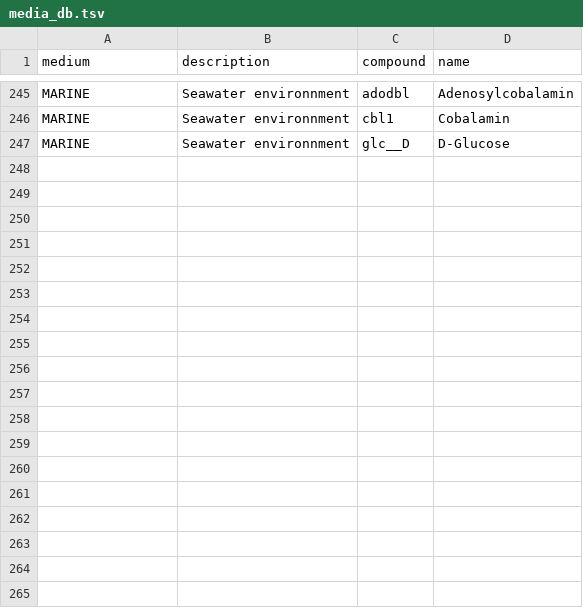
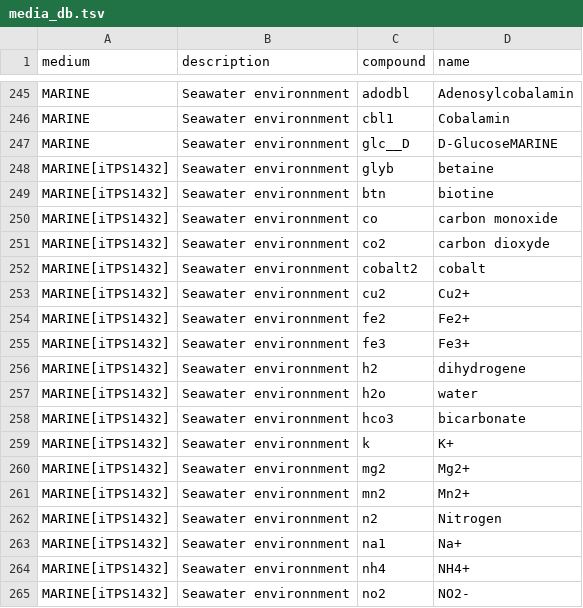
Before and after one commit to Robaina/Phycogem, a TSV file: data/marine_media/media_db.tsv, drawn as a sheet; only a part is shown, gaps mark what is left out; the diff covers the shown part only.

```diff
--- a/data/marine_media/media_db.tsv
+++ b/data/marine_media/media_db.tsv
@@ -246,2 +246,20 @@ MARINE	Seawater environnment	adodbl	Adenosylcobalamin
 MARINE	Seawater environnment	cbl1	Cobalamin
-MARINE	Seawater environnment	glc__D	D-Glucose
+MARINE	Seawater environnment	glc__D	D-GlucoseMARINE
+MARINE[iTPS1432]	Seawater environnment	glyb	betaine
+MARINE[iTPS1432]	Seawater environnment	btn	biotine
+MARINE[iTPS1432]	Seawater environnment	co	carbon monoxide
+MARINE[iTPS1432]	Seawater environnment	co2	carbon dioxyde
+MARINE[iTPS1432]	Seawater environnment	cobalt2	cobalt
+MARINE[iTPS1432]	Seawater environnment	cu2	Cu2+
+MARINE[iTPS1432]	Seawater environnment	fe2	Fe2+
+MARINE[iTPS1432]	Seawater environnment	fe3	Fe3+
+MARINE[iTPS1432]	Seawater environnment	h2	dihydrogene
+MARINE[iTPS1432]	Seawater environnment	h2o	water
+MARINE[iTPS1432]	Seawater environnment	hco3	bicarbonate
+MARINE[iTPS1432]	Seawater environnment	k	K+
+MARINE[iTPS1432]	Seawater environnment	mg2	Mg2+
+MARINE[iTPS1432]	Seawater environnment	mn2	Mn2+
+MARINE[iTPS1432]	Seawater environnment	n2	Nitrogen
+MARINE[iTPS1432]	Seawater environnment	na1	Na+
+MARINE[iTPS1432]	Seawater environnment	nh4	NH4+
+MARINE[iTPS1432]	Seawater environnment	no2	NO2-
```
Also changed, not shown: 12 added rows elsewhere in this file, 2 other files.
